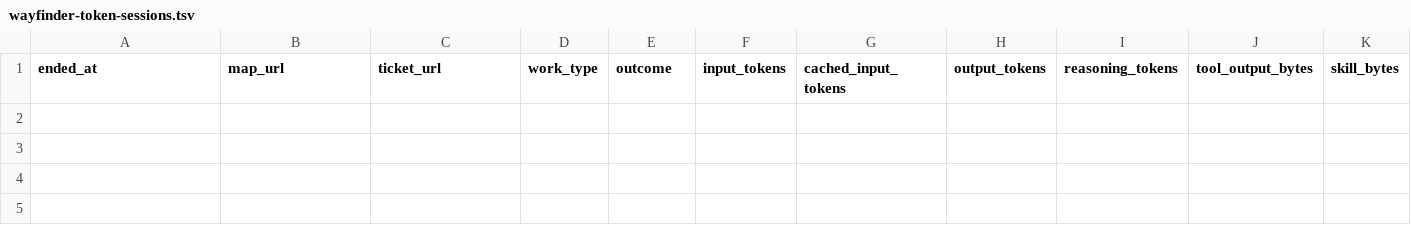
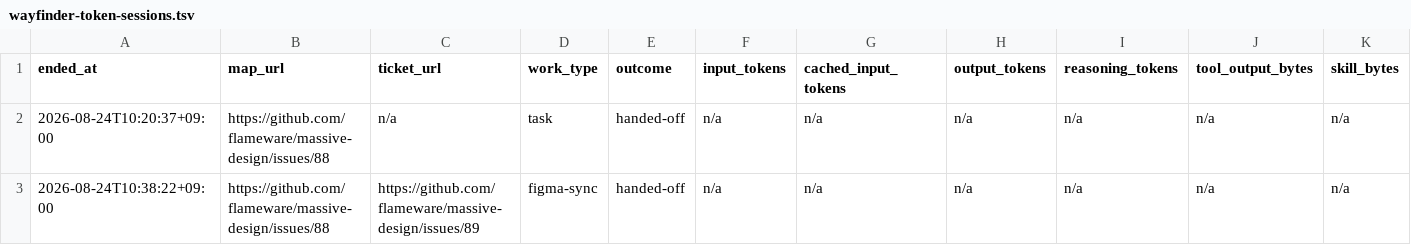
Before and after one commit to flameware/massive-design, a TSV file: docs/research/wayfinder-token-sessions.tsv, drawn as a sheet; only a part is shown; rows hold the shown columns only; the diff names each change by its address in the sheet, - before the commit and + after, or states it on an @@ line.

```diff
--- a/docs/research/wayfinder-token-sessions.tsv
+++ b/docs/research/wayfinder-token-sessions.tsv
+row 2: 2026-08-24T10:20:37+09:00 | https://github.com/flameware/massive-design/issues/88 | n/a | task | handed-off | n/a | n/a | n/a | n/a | n/a | n/a
+row 3: 2026-08-24T10:38:22+09:00 | https://github.com/flameware/massive-design/issues/88 | https://github.com/flameware/massive-design/issues/89 | figma-sync | handed-off | n/a | n/a | n/a | n/a | n/a | n/a
```
Also changed, not shown: 11 other files.
